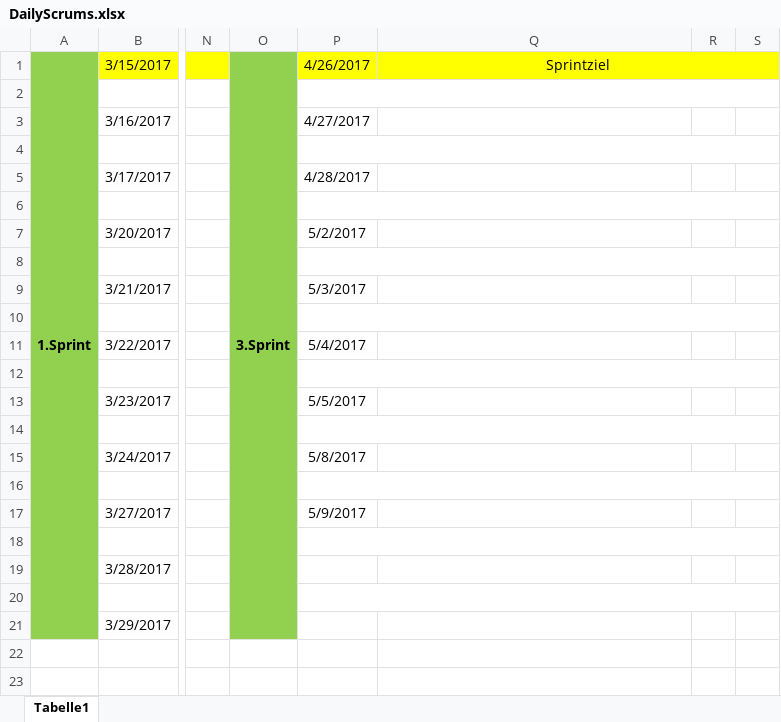
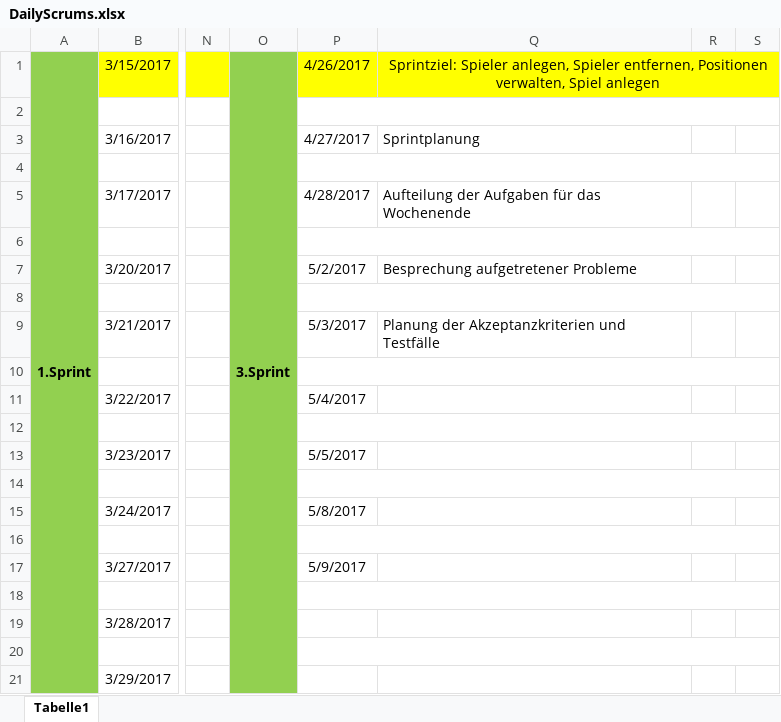
Before and after one commit to JakobWeiler/FootballApp, an Excel workbook: documents/DailyScrums.xlsx, sheet Tabelle1, drawn as a sheet; only a part is shown, gaps mark what is left out; values as stored, in another font and other column widths than the file's, no borders; the diff names each change by its address in the sheet, - before the commit and + after, or states it on an @@ line.

Commit message:
Gradle updated Daily scrums updated

```diff
--- a/documents/DailyScrums.xlsx (sheet Tabelle1)
+++ b/documents/DailyScrums.xlsx (sheet Tabelle1)
-Q1: Sprintziel
+Q1: Sprintziel: Spieler anlegen, Spieler entfernen, Positionen verwalten, Spiel anlegen
-Q3: (empty)
+Q3: Sprintplanung
-Q5: (empty)
+Q5: Aufteilung der Aufgaben für das Wochenende
-Q7: (empty)
+Q7: Besprechung aufgetretener Probleme
-Q9: (empty)
+Q9: Planung der Akzeptanzkriterien und Testfälle
```
Also changed, not shown: 2 other files.
